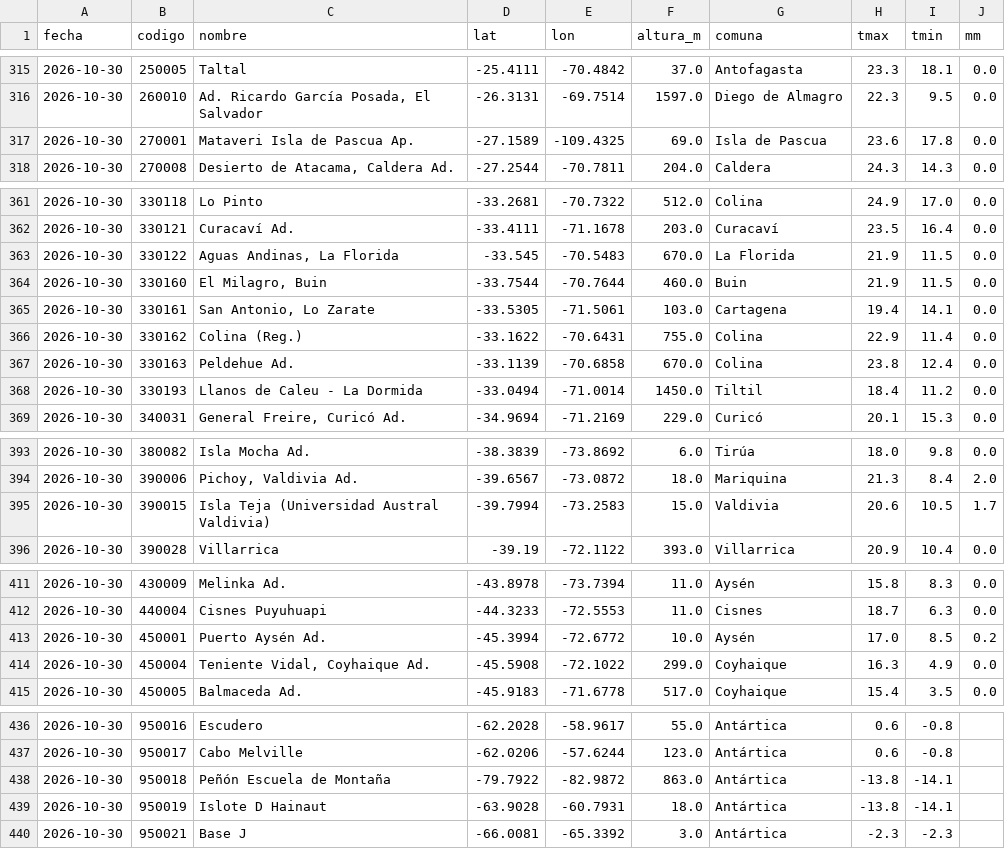
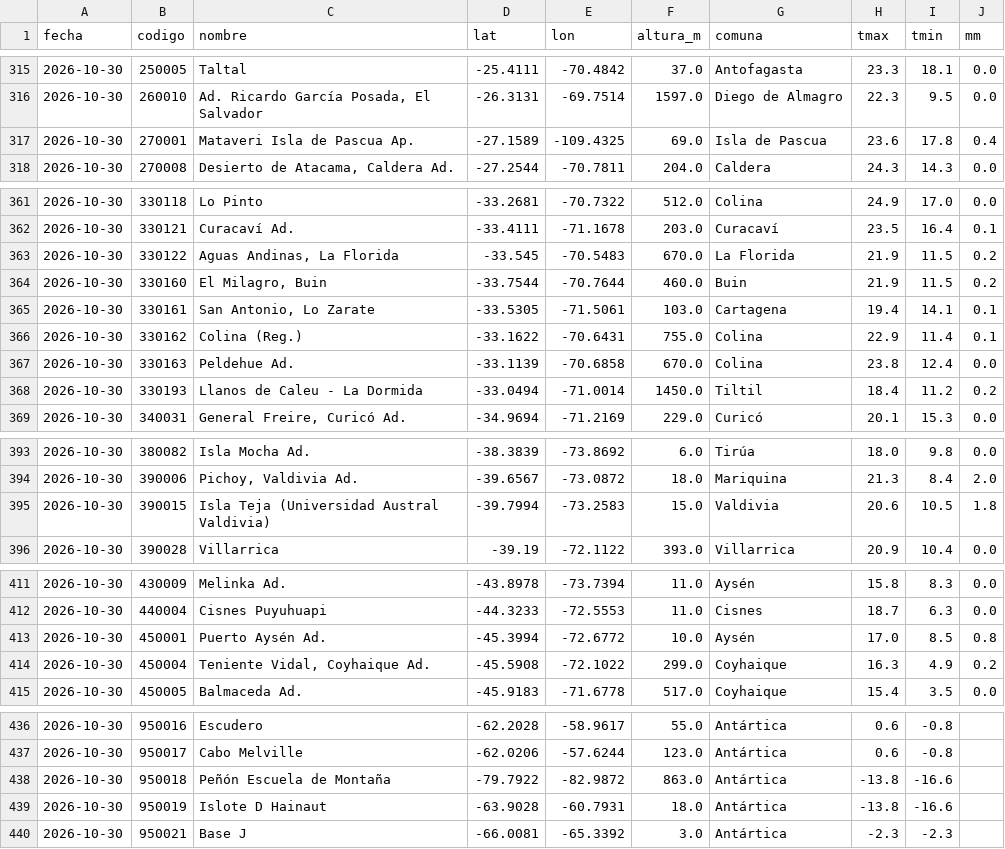
Before and after one commit to PanchoDigevo/earth2-chile-verificacion, a CSV file: estaciones/datos/dmc_extremos.csv, drawn as a sheet; only a part is shown, gaps mark what is left out; the diff covers the shown part only.

```diff
--- a/estaciones/datos/dmc_extremos.csv
+++ b/estaciones/datos/dmc_extremos.csv
@@ -316,3 +316,3 @@ fecha,codigo,nombre,lat,lon,altura_m,comuna,tmax,tmin,mm
 2026-10-30,260010,"Ad. Ricardo García Posada, El Salvador",-26.3131,-69.7514,1597.0,Diego de Almagro,22.3,9.5,0.0
-2026-10-30,270001,Mataveri  Isla de Pascua Ap.,-27.1589,-109.4325,69.0,Isla de Pascua,23.6,17.8,0.0
+2026-10-30,270001,Mataveri  Isla de Pascua Ap.,-27.1589,-109.4325,69.0,Isla de Pascua,23.6,17.8,0.4
 2026-10-30,270008,"Desierto de Atacama, Caldera  Ad.",-27.2544,-70.7811,204.0,Caldera,24.3,14.3,0.0
@@ -361,9 +361,9 @@ fecha,codigo,nombre,lat,lon,altura_m,comuna,tmax,tmin,mm
 2026-10-30,330118,Lo Pinto,-33.2681,-70.7322,512.0,Colina,24.9,17.0,0.0
-2026-10-30,330121,Curacaví Ad.,-33.4111,-71.1678,203.0,Curacaví,23.5,16.4,0.0
-2026-10-30,330122,"Aguas Andinas, La Florida",-33.545,-70.5483,670.0,La Florida,21.9,11.5,0.0
-2026-10-30,330160,"El Milagro, Buin",-33.7544,-70.7644,460.0,Buin,21.9,11.5,0.0
-2026-10-30,330161,"San Antonio, Lo Zarate",-33.5305,-71.5061,103.0,Cartagena,19.4,14.1,0.0
-2026-10-30,330162,Colina (Reg.),-33.1622,-70.6431,755.0,Colina,22.9,11.4,0.0
+2026-10-30,330121,Curacaví Ad.,-33.4111,-71.1678,203.0,Curacaví,23.5,16.4,0.1
+2026-10-30,330122,"Aguas Andinas, La Florida",-33.545,-70.5483,670.0,La Florida,21.9,11.5,0.2
+2026-10-30,330160,"El Milagro, Buin",-33.7544,-70.7644,460.0,Buin,21.9,11.5,0.2
+2026-10-30,330161,"San Antonio, Lo Zarate",-33.5305,-71.5061,103.0,Cartagena,19.4,14.1,0.1
+2026-10-30,330162,Colina (Reg.),-33.1622,-70.6431,755.0,Colina,22.9,11.4,0.1
 2026-10-30,330163,Peldehue Ad.,-33.1139,-70.6858,670.0,Colina,23.8,12.4,0.0
-2026-10-30,330193,Llanos de Caleu - La Dormida,-33.0494,-71.0014,1450.0,Tiltil,18.4,11.2,0.0
+2026-10-30,330193,Llanos de Caleu - La Dormida,-33.0494,-71.0014,1450.0,Tiltil,18.4,11.2,0.2
 2026-10-30,340031,"General Freire, Curicó Ad.",-34.9694,-71.2169,229.0,Curicó,20.1,15.3,0.0
@@ -394,3 +394,3 @@ fecha,codigo,nombre,lat,lon,altura_m,comuna,tmax,tmin,mm
 2026-10-30,390006,"Pichoy, Valdivia Ad.",-39.6567,-73.0872,18.0,Mariquina,21.3,8.4,2.0
-2026-10-30,390015,Isla Teja  (Universidad Austral Valdivia),-39.7994,-73.2583,15.0,Valdivia,20.6,10.5,1.7
+2026-10-30,390015,Isla Teja  (Universidad Austral Valdivia),-39.7994,-73.2583,15.0,Valdivia,20.6,10.5,1.8
 2026-10-30,390028,Villarrica,-39.19,-72.1122,393.0,Villarrica,20.9,10.4,0.0
@@ -412,4 +412,4 @@ fecha,codigo,nombre,lat,lon,altura_m,comuna,tmax,tmin,mm
 2026-10-30,440004,Cisnes Puyuhuapi,-44.3233,-72.5553,11.0,Cisnes,18.7,6.3,0.0
-2026-10-30,450001,Puerto Aysén Ad.,-45.3994,-72.6772,10.0,Aysén,17.0,8.5,0.2
-2026-10-30,450004,"Teniente Vidal, Coyhaique Ad.",-45.5908,-72.1022,299.0,Coyhaique,16.3,4.9,0.0
+2026-10-30,450001,Puerto Aysén Ad.,-45.3994,-72.6772,10.0,Aysén,17.0,8.5,0.8
+2026-10-30,450004,"Teniente Vidal, Coyhaique Ad.",-45.5908,-72.1022,299.0,Coyhaique,16.3,4.9,0.2
 2026-10-30,450005,Balmaceda Ad.,-45.9183,-71.6778,517.0,Coyhaique,15.4,3.5,0.0
@@ -437,4 +437,4 @@ fecha,codigo,nombre,lat,lon,altura_m,comuna,tmax,tmin,mm
 2026-10-30,950017,Cabo Melville,-62.0206,-57.6244,123.0,Antártica,0.6,-0.8,
-2026-10-30,950018,Peñón Escuela de Montaña,-79.7922,-82.9872,863.0,Antártica,-13.8,-14.1,
-2026-10-30,950019,Islote D Hainaut,-63.9028,-60.7931,18.0,Antártica,-13.8,-14.1,
+2026-10-30,950018,Peñón Escuela de Montaña,-79.7922,-82.9872,863.0,Antártica,-13.8,-16.6,
+2026-10-30,950019,Islote D Hainaut,-63.9028,-60.7931,18.0,Antártica,-13.8,-16.6,
 2026-10-30,950021,Base J,-66.0081,-65.3392,3.0,Antártica,-2.3,-2.3,
```
Also changed, not shown: 13 edited cells elsewhere in this file, estaciones/datos/dmc_pron/boletin.csv, estaciones/datos/dmc_pron/turistico.csv, 8 other files.
